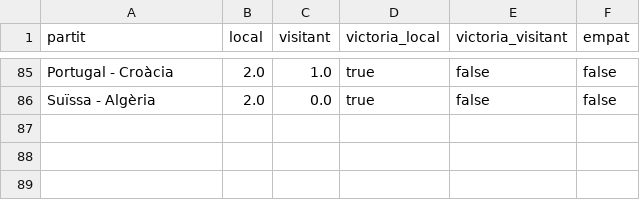
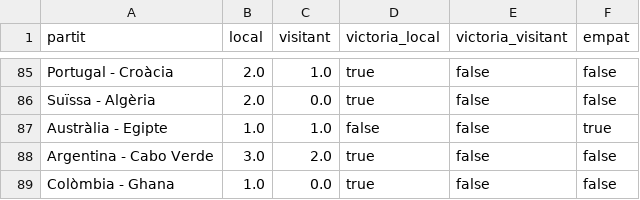
Before and after one commit to janjquer/porra-mundial-2026, a CSV file: data/real.csv, drawn as a sheet; only a part is shown, gaps mark what is left out; the diff names each change by its address in the sheet, - before the commit and + after, or states it on an @@ line.

```diff
--- a/data/real.csv
+++ b/data/real.csv
+row 87: Austràlia - Egipte | 1.0 | 1.0 | false | false | true
+row 88: Argentina - Cabo Verde | 3.0 | 2.0 | true | false | false
+row 89: Colòmbia - Ghana | 1.0 | 0.0 | true | false | false
```
Also changed, not shown: data/gent.csv.
